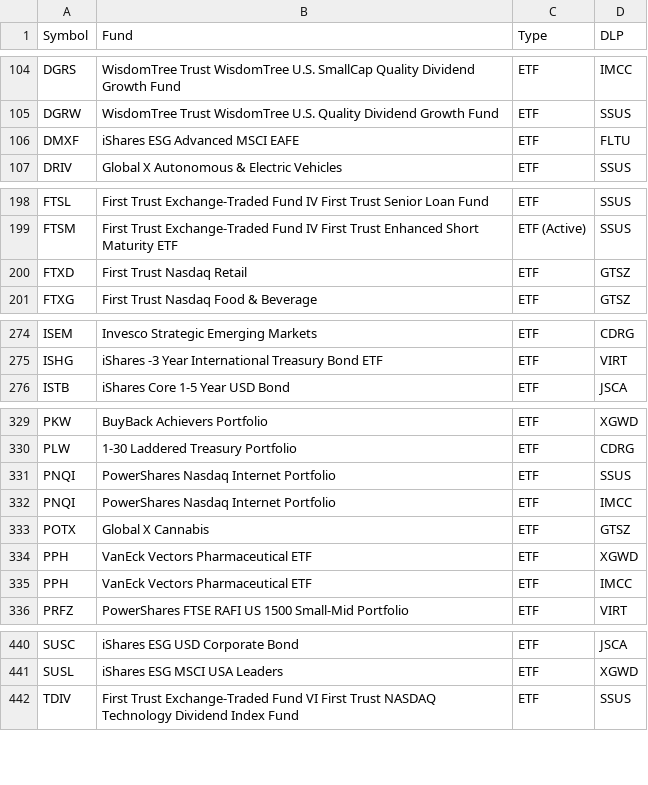
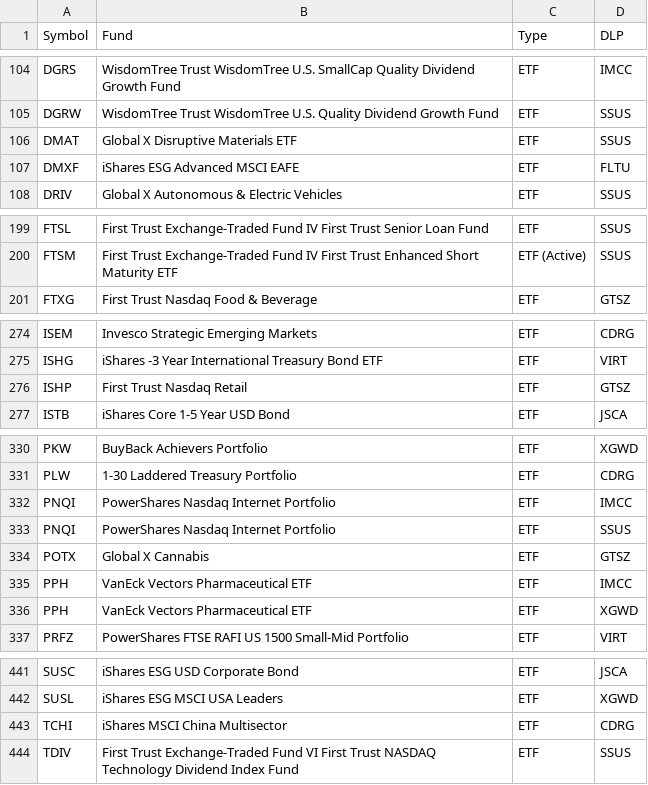
Before and after one commit to haoenhui/nasdaq-listed-etps, a CSV file: etps.csv, drawn as a sheet; only a part is shown, gaps mark what is left out; the diff covers the shown part only.

Commit message:
2022-01-28+T23:00:20

```diff
--- a/etps.csv
+++ b/etps.csv
@@ -105,2 +105,3 @@ DGRS,WisdomTree Trust WisdomTree U.S. SmallCap Quality Dividend Growth Fund,ETF,
 DGRW,WisdomTree Trust WisdomTree U.S. Quality Dividend Growth Fund,ETF,SSUS
+DMAT,Global X Disruptive Materials ETF,ETF,SSUS
 DMXF,iShares ESG Advanced MSCI EAFE,ETF,FLTU
@@ -199,3 +200,2 @@ FTSL,First Trust Exchange-Traded Fund IV First Trust Senior Loan Fund,ETF,SSUS
 FTSM,First Trust Exchange-Traded Fund IV First Trust Enhanced Short Maturity ETF,ETF (Active),SSUS
-FTXD,First Trust Nasdaq Retail,ETF,GTSZ
 FTXG,First Trust Nasdaq Food & Beverage,ETF,GTSZ
@@ -275,2 +275,3 @@ ISEM,Invesco Strategic Emerging Markets,ETF,CDRG
 ISHG,iShares -3 Year International Treasury Bond ETF,ETF,VIRT
+ISHP,First Trust Nasdaq Retail,ETF,GTSZ
 ISTB,iShares Core 1-5 Year USD Bond,ETF,JSCA
@@ -330,7 +331,7 @@ PKW,BuyBack Achievers Portfolio,ETF,XGWD
 PLW,1-30 Laddered Treasury Portfolio,ETF,CDRG
+PNQI,PowerShares Nasdaq Internet Portfolio,ETF,IMCC
 PNQI,PowerShares Nasdaq Internet Portfolio,ETF,SSUS
-PNQI,PowerShares Nasdaq Internet Portfolio,ETF,IMCC
 POTX,Global X Cannabis,ETF,GTSZ
+PPH,VanEck Vectors Pharmaceutical ETF,ETF,IMCC
 PPH,VanEck Vectors Pharmaceutical ETF,ETF,XGWD
-PPH,VanEck Vectors Pharmaceutical ETF,ETF,IMCC
 PRFZ,PowerShares FTSE RAFI US 1500 Small-Mid Portfolio,ETF,VIRT
@@ -441,2 +442,3 @@ SUSC,iShares ESG USD Corporate Bond,ETF,JSCA
 SUSL,iShares ESG MSCI USA Leaders,ETF,XGWD
+TCHI,iShares MSCI China Multisector,ETF,CDRG
 TDIV,First Trust Exchange-Traded Fund VI First Trust NASDAQ Technology Dividend Index Fund,ETF,SSUS
```
Also changed, not shown: 15 moved rows elsewhere in this file.
